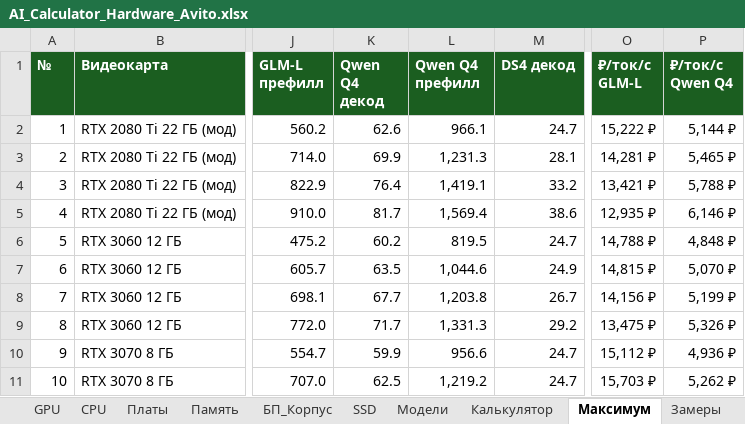
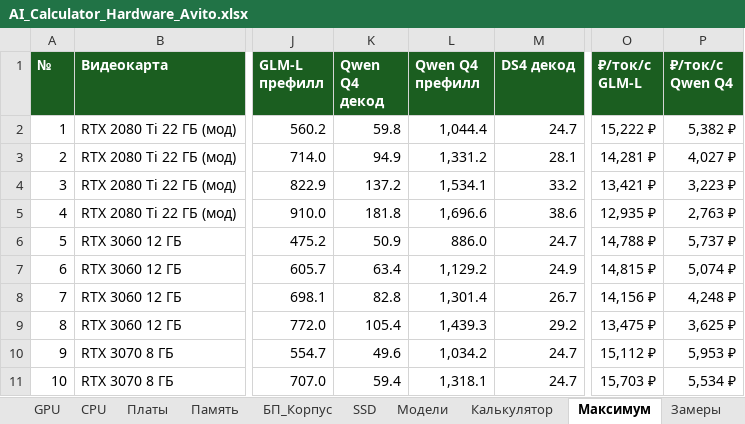
Before and after one commit to ErvSed/ai-hardware-calculator, an Excel workbook: AI_Calculator_Hardware_Avito.xlsx, sheet Максимум, drawn as a sheet; only a part is shown, gaps mark what is left out; values as stored, in another font and other column widths than the file's, no borders; the diff covers the shown part only; the diff names each change by its address in the sheet, - before the commit and + after, or states it on an @@ line.

Commit message:
update AI_Calculator_Hardware_Avito.xlsx

```diff
--- a/AI_Calculator_Hardware_Avito.xlsx (sheet Максимум)
+++ b/AI_Calculator_Hardware_Avito.xlsx (sheet Максимум)
-K2 (Qwen Q4 декод): 62.6
+K2 (Qwen Q4 декод): 59.8
-L2 (Qwen Q4 префилл): 966.1
+L2 (Qwen Q4 префилл): 1,044.4
-P2 (₽/ток/с Qwen Q4): 5,144 ₽
+P2 (₽/ток/с Qwen Q4): 5,382 ₽
-K3 (Qwen Q4 декод): 69.9
+K3 (Qwen Q4 декод): 94.9
-L3 (Qwen Q4 префилл): 1,231.3
+L3 (Qwen Q4 префилл): 1,331.2
-P3 (₽/ток/с Qwen Q4): 5,465 ₽
+P3 (₽/ток/с Qwen Q4): 4,027 ₽
-K4 (Qwen Q4 декод): 76.4
+K4 (Qwen Q4 декод): 137.2
-L4 (Qwen Q4 префилл): 1,419.1
+L4 (Qwen Q4 префилл): 1,534.1
-P4 (₽/ток/с Qwen Q4): 5,788 ₽
+P4 (₽/ток/с Qwen Q4): 3,223 ₽
-K5 (Qwen Q4 декод): 81.7
+K5 (Qwen Q4 декод): 181.8
-L5 (Qwen Q4 префилл): 1,569.4
+L5 (Qwen Q4 префилл): 1,696.6
-P5 (₽/ток/с Qwen Q4): 6,146 ₽
+P5 (₽/ток/с Qwen Q4): 2,763 ₽
-K6 (Qwen Q4 декод): 60.2
+K6 (Qwen Q4 декод): 50.9
-L6 (Qwen Q4 префилл): 819.5
+L6 (Qwen Q4 префилл): 886.0
-P6 (₽/ток/с Qwen Q4): 4,848 ₽
+P6 (₽/ток/с Qwen Q4): 5,737 ₽
-K7 (Qwen Q4 декод): 63.5
+K7 (Qwen Q4 декод): 63.4
-L7 (Qwen Q4 префилл): 1,044.6
+L7 (Qwen Q4 префилл): 1,129.2
-P7 (₽/ток/с Qwen Q4): 5,070 ₽
+P7 (₽/ток/с Qwen Q4): 5,074 ₽
-K8 (Qwen Q4 декод): 67.7
+K8 (Qwen Q4 декод): 82.8
-L8 (Qwen Q4 префилл): 1,203.8
+L8 (Qwen Q4 префилл): 1,301.4
-P8 (₽/ток/с Qwen Q4): 5,199 ₽
+P8 (₽/ток/с Qwen Q4): 4,248 ₽
-K9 (Qwen Q4 декод): 71.7
+K9 (Qwen Q4 декод): 105.4
-L9 (Qwen Q4 префилл): 1,331.3
+L9 (Qwen Q4 префилл): 1,439.3
-P9 (₽/ток/с Qwen Q4): 5,326 ₽
+P9 (₽/ток/с Qwen Q4): 3,625 ₽
-K10 (Qwen Q4 декод): 59.9
+K10 (Qwen Q4 декод): 49.6
-L10 (Qwen Q4 префилл): 956.6
+L10 (Qwen Q4 префилл): 1,034.2
-P10 (₽/ток/с Qwen Q4): 4,936 ₽
+P10 (₽/ток/с Qwen Q4): 5,953 ₽
-K11 (Qwen Q4 декод): 62.5
+K11 (Qwen Q4 декод): 59.4
-L11 (Qwen Q4 префилл): 1,219.2
+L11 (Qwen Q4 префилл): 1,318.1
-P11 (₽/ток/с Qwen Q4): 5,262 ₽
+P11 (₽/ток/с Qwen Q4): 5,534 ₽
```
Also changed, not shown: 354 edited cells elsewhere in this sheet, sheet Модели, sheet Калькулятор, sheet GPU, charts or pictures.
